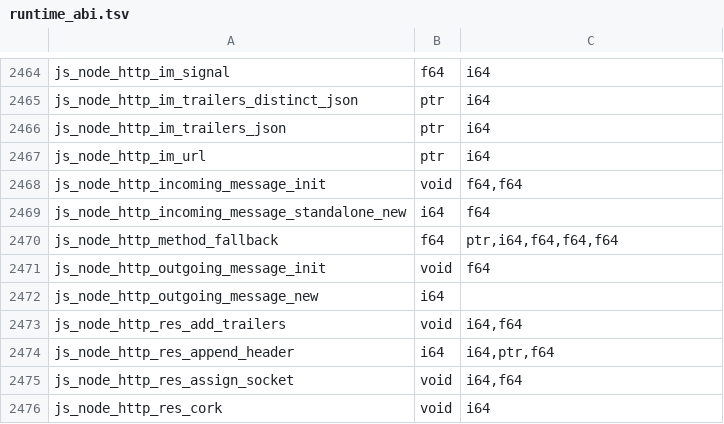
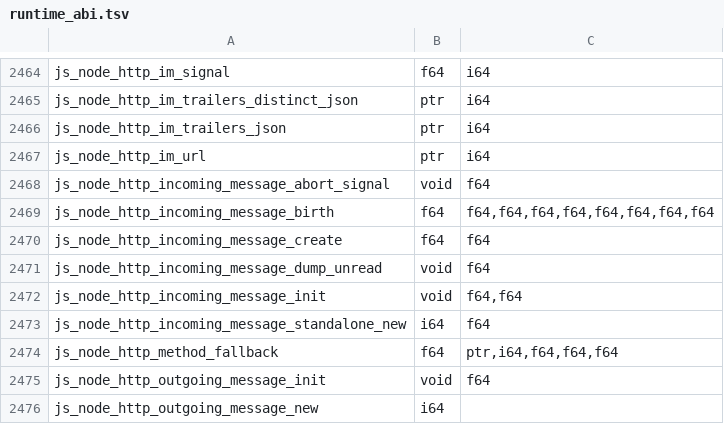
Before and after one commit to PerryTS/perry, a TSV file: crates/perry-codegen/src/wasm32/runtime_abi.tsv, drawn as a sheet; only a part is shown, gaps mark what is left out; the shorter side is filled out with more unchanged rows; the diff names each change by its address in the sheet, - before the commit and + after, or states it on an @@ line.

Commit message:
http: a server request is born in one pass and its methods and getters are their own bodies
C1: on a request born on the IncomingMessage layout under its sealed,
unwritten chain, node's constructor and the parser's stores are one pass
with the final values (one slot store per key), and the Readable state is
born from the socket's highWaterMark number: no options object, no birth
memo. Any other receiver keeps the constructor then the parser's [[Set]]s.

C2: IncomingMessage.prototype._dump, _read and _destroy are their own
native bodies (node_stream::http_incoming), _addHeaderLine is the http
extension's body; none dispatches by name through the handle methods.
On a pristine request (layout keys, chain unwritten since sealing) the
bodies read and store slots and call the stream operations directly;
otherwise node's body runs through ordinary [[Get]]/[[Set]]/calls, so a
program's replacement is the one that runs.

C3: the response finish runs resOnFinish's _dump check once (the close
no longer repeats it), on slots; the abort signal reads kAbortController
from its slot.

C4: headers, trailers, connection and signal getters are one body each;
headers is the layout compare and the kHeaders slot load. The header
view calls the prototype's own _addHeaderLine directly on a pristine
request.

```diff
--- a/crates/perry-codegen/src/wasm32/runtime_abi.tsv
+++ b/crates/perry-codegen/src/wasm32/runtime_abi.tsv
+row 2468: js_node_http_incoming_message_abort_signal | void | f64
+row 2469: js_node_http_incoming_message_birth | f64 | f64,f64,f64,f64,f64,f64,f64,f64
+row 2470: js_node_http_incoming_message_create | f64 | f64
+row 2471: js_node_http_incoming_message_dump_unread | void | f64
```
Also changed, not shown: 8 other files.
